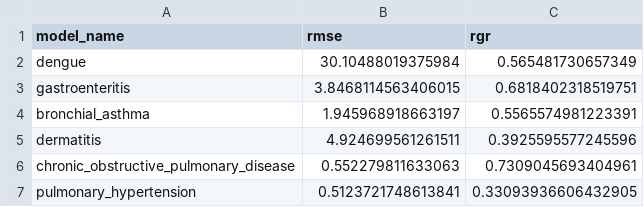
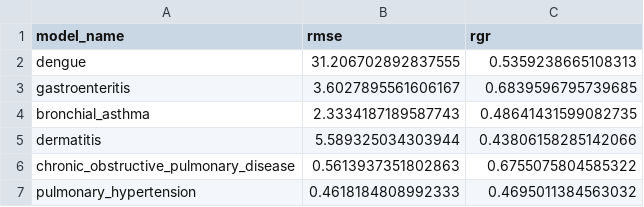
Before and after one commit to walpuerto/modelling-waste-linked-disease, a CSV file: Results/model_robustness.csv, drawn as a sheet.

```diff
--- a/Results/model_robustness.csv
+++ b/Results/model_robustness.csv
@@ -1,7 +1,7 @@
 model_name,rmse,rgr
-dengue,30.10488019375984,0.565481730657349
-gastroenteritis,3.8468114563406015,0.6818402318519751
-bronchial_asthma,1.945968918663197,0.5565574981223391
-dermatitis,4.924699561261511,0.3925595577245596
-chronic_obstructive_pulmonary_disease,0.552279811633063,0.7309045693404961
-pulmonary_hypertension,0.5123721748613841,0.33093936606432905
+dengue,31.206702892837555,0.5359238665108313
+gastroenteritis,3.6027895561606167,0.6839596795739685
+bronchial_asthma,2.3334187189587743,0.48641431599082735
+dermatitis,5.589325034303944,0.43806158285142066
+chronic_obstructive_pulmonary_disease,0.5613937351802863,0.6755075804585322
+pulmonary_hypertension,0.4618184808992333,0.4695011384563032
```
Also changed, not shown: Results/model_accuracies.csv, 23 other files.
